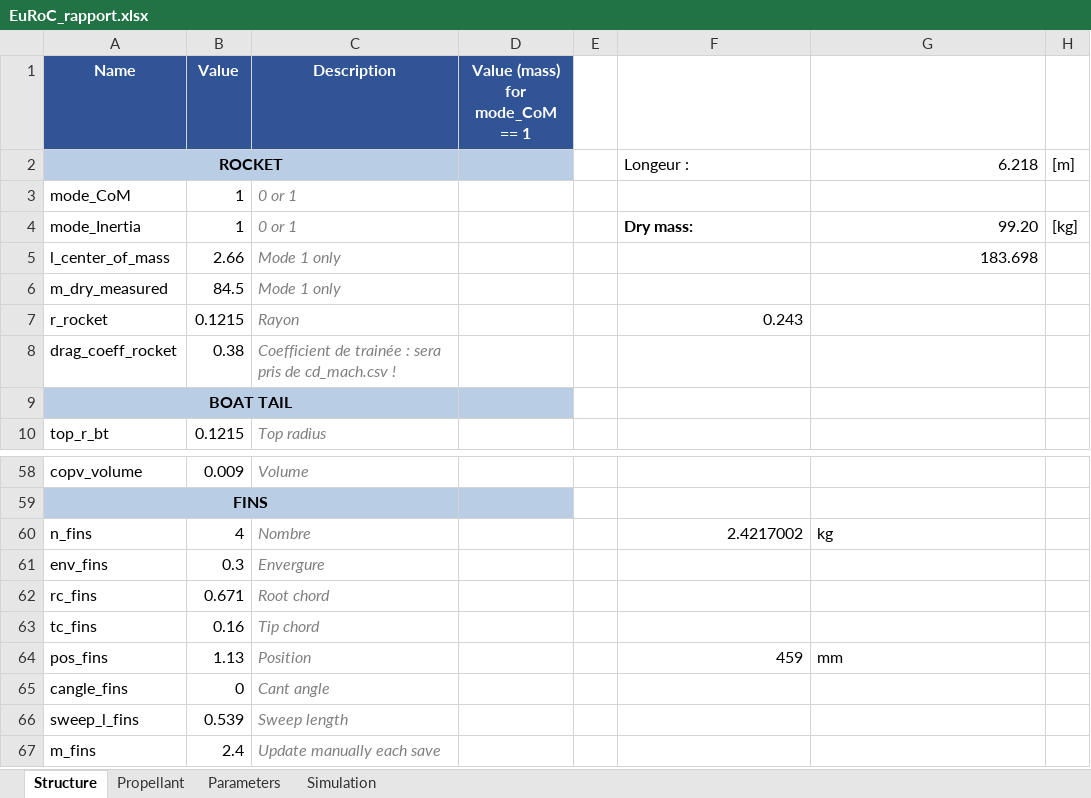
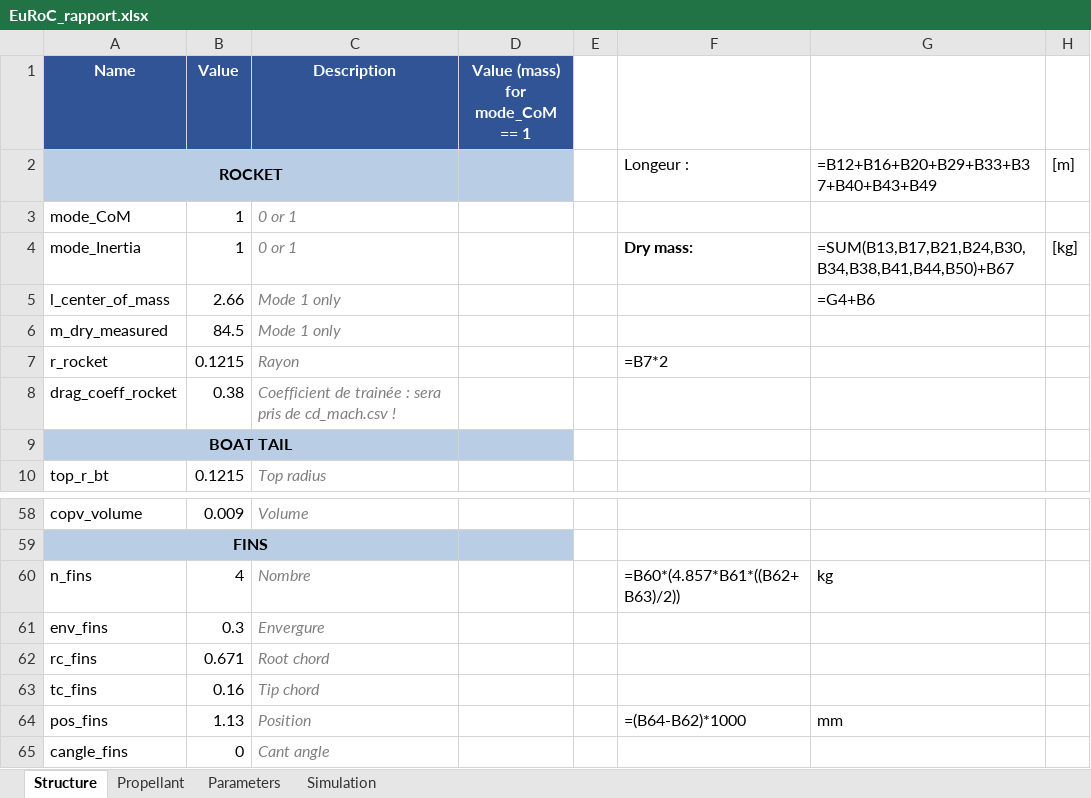
Before and after one commit to EPFLRocketTeam/2026_C_FD_SIM_Rocketpy, an Excel workbook: RocketPy_26/EuRoC_rapport/EuRoC_rapport.xlsx, sheet Structure, drawn as a sheet; only a part is shown, gaps mark what is left out; the shorter side is filled out with more unchanged rows; values as stored, in another font and other column widths than the file's, no borders; formulas without a stored value are shown as written; the diff names each change by its address in the sheet, - before the commit and + after, or states it on an @@ line.

```diff
--- a/RocketPy_26/EuRoC_rapport/EuRoC_rapport.xlsx (sheet Structure)
+++ b/RocketPy_26/EuRoC_rapport/EuRoC_rapport.xlsx (sheet Structure)
-G2: 6.218
+G2: =B12+B16+B20+B29+B33+B37+B40+B43+B49
-G4: 99.20
+G4: =SUM(B13,B17,B21,B24,B30,B34,B38,B41,B44,B50)+B67
-G5: 183.698
+G5: =G4+B6
-F7: 0.243
+F7: =B7*2
-F60: 2.4217002
+F60: =B60*(4.857*B61*((B62+B63)/2))
-F64: 459
+F64: =(B64-B62)*1000
```
Also changed, not shown: 1 other file.
